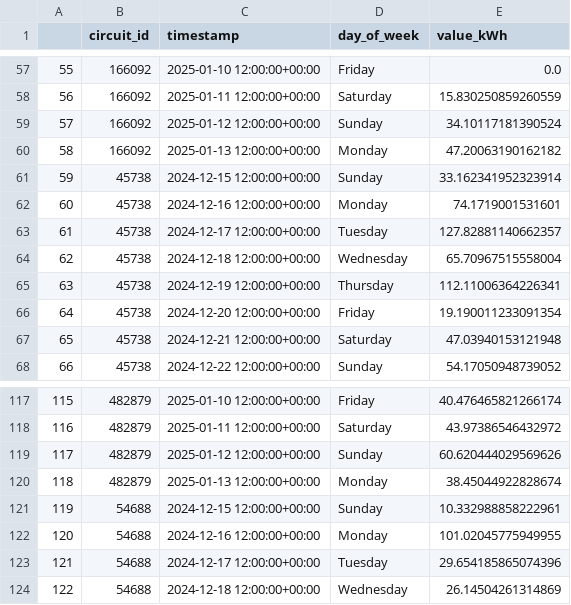
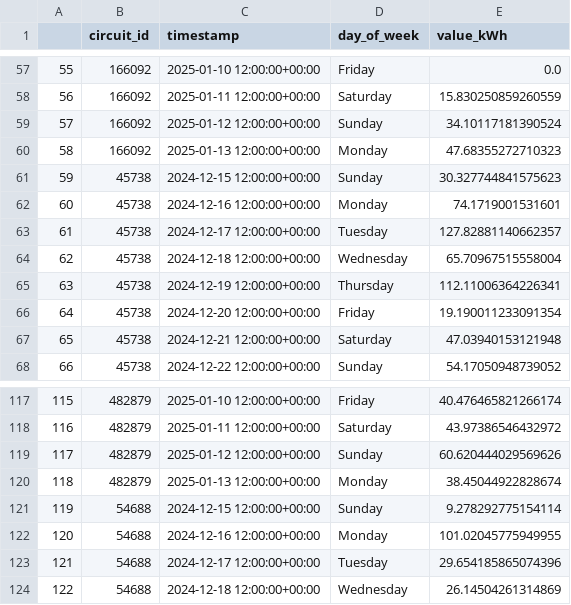
Before and after one commit to aneomobility/power-report, a CSV file: data/daily_sums_circuits.csv, drawn as a sheet; only a part is shown, gaps mark what is left out.

```diff
--- a/data/daily_sums_circuits.csv
+++ b/data/daily_sums_circuits.csv
@@ -59,4 +59,4 @@
 57,166092,2025-01-12 12:00:00+00:00,Sunday,34.10117181390524
-58,166092,2025-01-13 12:00:00+00:00,Monday,47.20063190162182
-59,45738,2024-12-15 12:00:00+00:00,Sunday,33.162341952323914
+58,166092,2025-01-13 12:00:00+00:00,Monday,47.68355272710323
+59,45738,2024-12-15 12:00:00+00:00,Sunday,30.327744841575623
 60,45738,2024-12-16 12:00:00+00:00,Monday,74.1719001531601
@@ -120,3 +120,3 @@
 118,482879,2025-01-13 12:00:00+00:00,Monday,38.45044922828674
-119,54688,2024-12-15 12:00:00+00:00,Sunday,10.332988858222961
+119,54688,2024-12-15 12:00:00+00:00,Sunday,9.278292775154114
 120,54688,2024-12-16 12:00:00+00:00,Monday,101.02045775949955
```
Also changed, not shown: data/daily_sums.csv, 5 other files.
